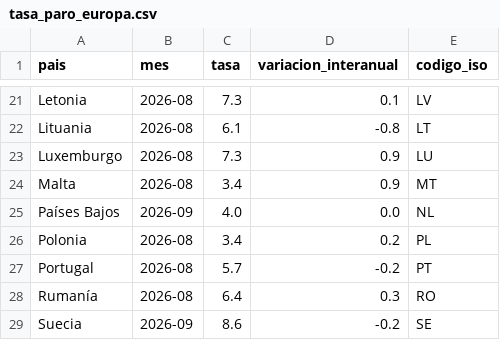
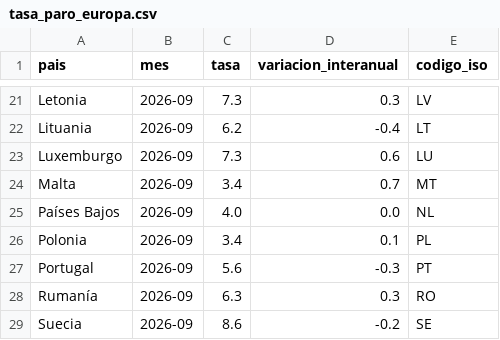
Before and after one commit to Newtral-datos/workflow-paro-ocupados-INE, a CSV file: datos/tasa_paro_europa.csv, drawn as a sheet; only a part is shown, gaps mark what is left out; the diff covers the shown part only; the diff names each change by its address in the sheet, - before the commit and + after, or states it on an @@ line.

```diff
--- a/datos/tasa_paro_europa.csv
+++ b/datos/tasa_paro_europa.csv
-B21:B24 (mes): 2026-08
+B21:B24 (mes): 2026-09
-D21 (variacion_interanual): 0.1
+D21 (variacion_interanual): 0.3
-C22 (tasa): 6.1
+C22 (tasa): 6.2
-D22 (variacion_interanual): -0.8
+D22 (variacion_interanual): -0.4
-D23 (variacion_interanual): 0.9
+D23 (variacion_interanual): 0.6
-D24 (variacion_interanual): 0.9
+D24 (variacion_interanual): 0.7
-B26:B28 (mes): 2026-08
+B26:B28 (mes): 2026-09
-D26 (variacion_interanual): 0.2
+D26 (variacion_interanual): 0.1
-C27 (tasa): 5.7
+C27 (tasa): 5.6
-D27 (variacion_interanual): -0.2
+D27 (variacion_interanual): -0.3
-C28 (tasa): 6.4
+C28 (tasa): 6.3
```
Also changed, not shown: 46 edited cells elsewhere in this file, datos/auxiliar/eurostat_paro.csv, datos/auxiliar/eurostat_paro_juvenil.csv, 3 other files.
